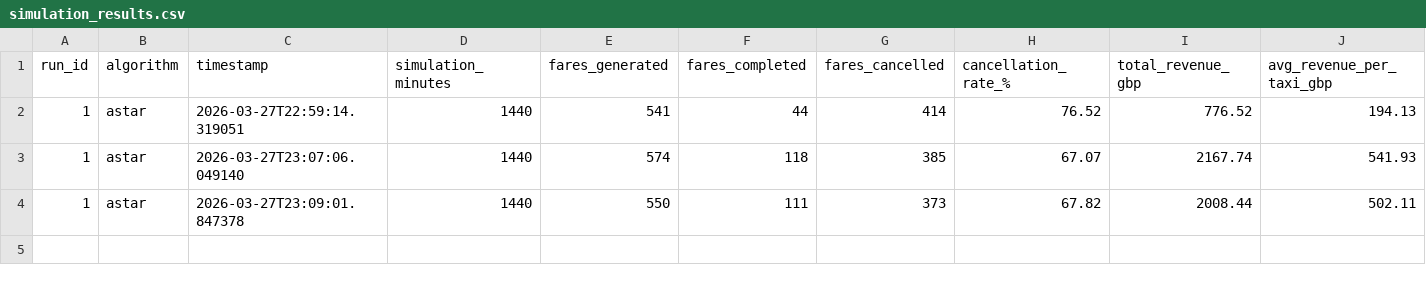
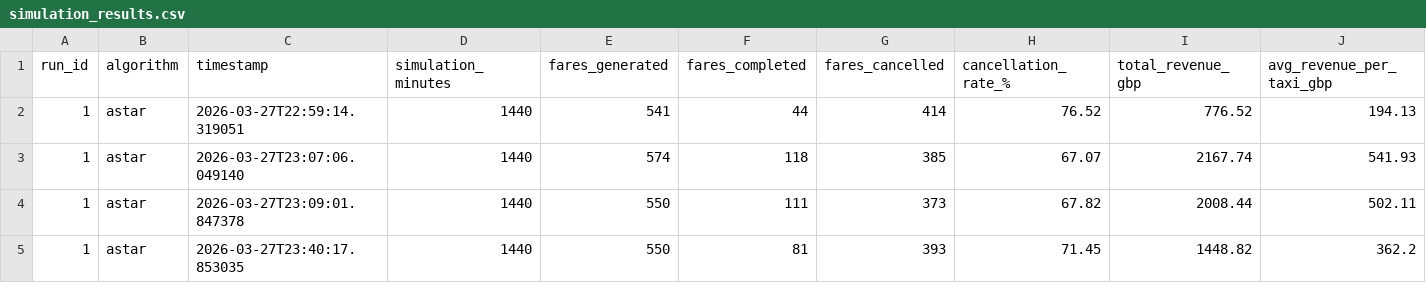
Before and after one commit to BrookesHamindA/Comp-6032, a CSV file: simulation_results.csv, drawn as a sheet; only a part is shown; rows hold the shown columns only; the diff names each change by its address in the sheet, - before the commit and + after, or states it on an @@ line.

Commit message:
Run 4 and final results

```diff
--- a/simulation_results.csv
+++ b/simulation_results.csv
+row 5: 1 | astar | 2026-03-27T23:40:17.853035 | 1440 | 550 | 81 | 393 | 71.45 | 1448.82 | 362.2
```
